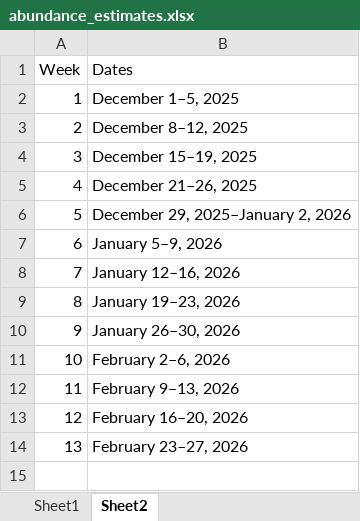
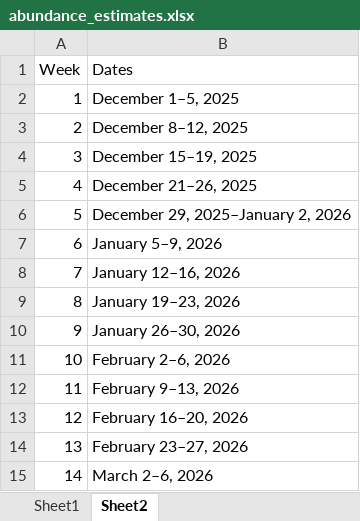
Before and after one commit to BDO-Science/samt_smt_assessments, an Excel workbook: data_raw/smelt/abundance_estimates.xlsx, sheet Sheet2, drawn as a sheet; values as stored, in another font and other column widths than the file's, no borders; the diff names each change by its address in the sheet, - before the commit and + after, or states it on an @@ line.

```diff
--- a/data_raw/smelt/abundance_estimates.xlsx (sheet Sheet2)
+++ b/data_raw/smelt/abundance_estimates.xlsx (sheet Sheet2)
+row 15: 14 | March 2–6, 2026
```
Also changed, not shown: sheet Sheet1, 8 other files.
